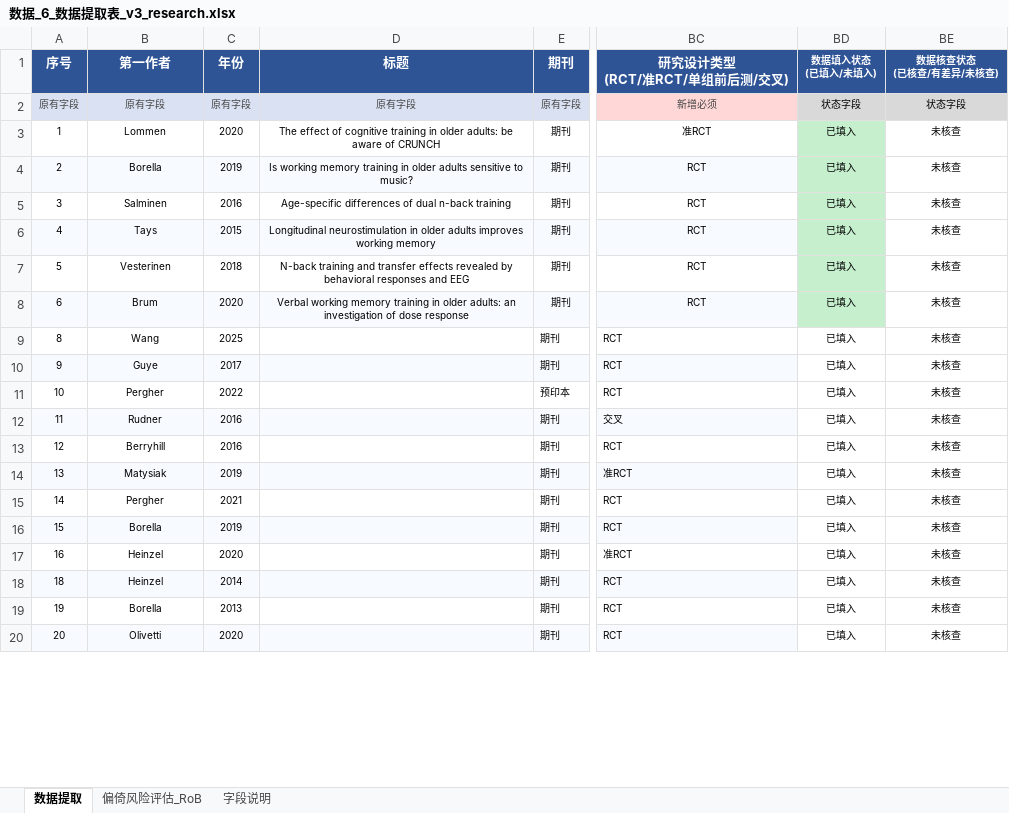
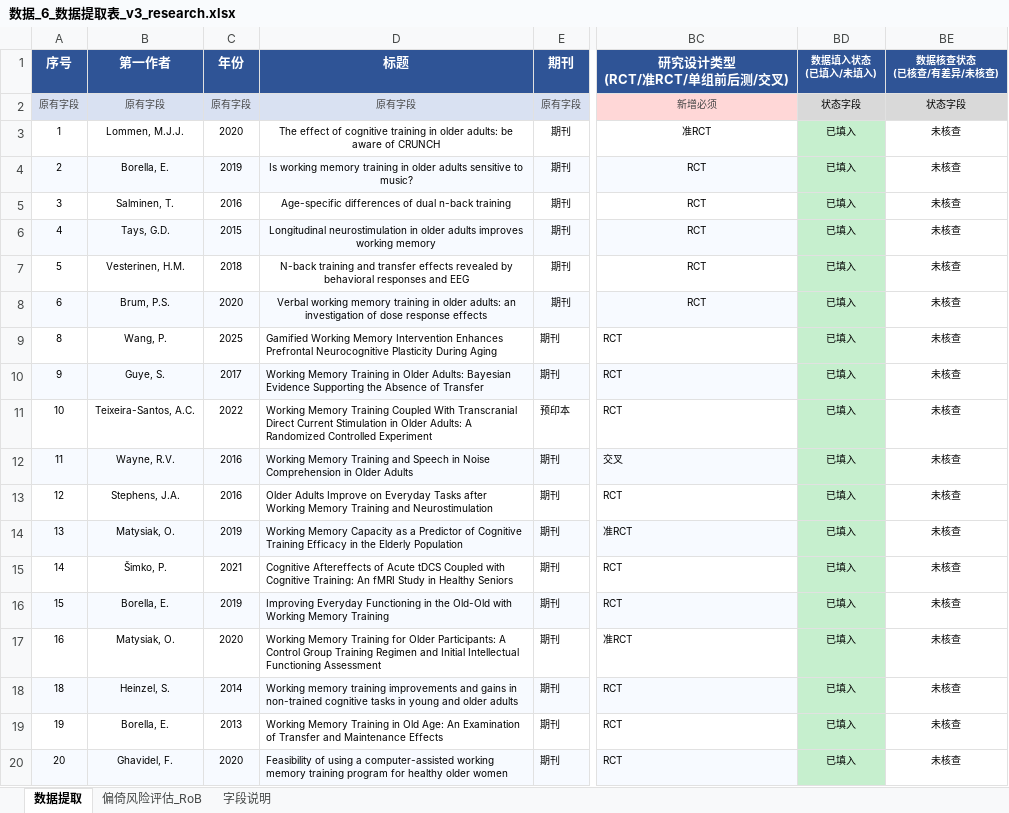
Before and after one commit to 007r007/meta-analysis-research, an Excel workbook: projects/paper-01/04-extract/数据_6_数据提取表_v3_research.xlsx, sheet 数据提取, drawn as a sheet; only a part is shown, gaps mark what is left out; values as stored, in another font and other column widths than the file's, no borders; the diff covers the shown part only; the diff names each change by its address in the sheet, - before the commit and + after, or states it on an @@ line.

Commit message:
data(paper-01): 补全56篇作者全名+标题，数据填入状态列加绿/红色

```diff
--- a/projects/paper-01/04-extract/数据_6_数据提取表_v3_research.xlsx (sheet 数据提取)
+++ b/projects/paper-01/04-extract/数据_6_数据提取表_v3_research.xlsx (sheet 数据提取)
-B3 (第一作者): Lommen
+B3 (第一作者): Lommen, M.J.J.
-B4 (第一作者): Borella
+B4 (第一作者): Borella, E.
-B5 (第一作者): Salminen
+B5 (第一作者): Salminen, T.
-B6 (第一作者): Tays
+B6 (第一作者): Tays, G.D.
-B7 (第一作者): Vesterinen
+B7 (第一作者): Vesterinen, H.M.
-B8 (第一作者): Brum
+B8 (第一作者): Brum, P.S.
-D8 (标题): …dose response
+D8 (标题): …dose response effects
-B9 (第一作者): Wang
+B9 (第一作者): Wang, P.
-D9 (标题): (empty)
+D9 (标题): Gamified Working Memory Intervention Enhances Prefrontal Neurocognitive Plasticity During Aging
-BD9:BD20 fill: none
+BD9:BD20 fill: #C6EFCE
-B10 (第一作者): Guye
+B10 (第一作者): Guye, S.
-D10 (标题): (empty)
+D10 (标题): Working Memory Training in Older Adults: Bayesian Evidence Supporting the Absence of Transfer
-B11 (第一作者): Pergher
+B11 (第一作者): Teixeira-Santos, A.C.
-D11 (标题): (empty)
+D11 (标题): Working Memory Training Coupled With Transcranial Direct Current Stimulation in Older Adults: A Randomized Controlled Experiment
-B12 (第一作者): Rudner
+B12 (第一作者): Wayne, R.V.
-D12 (标题): (empty)
+D12 (标题): Working Memory Training and Speech in Noise Comprehension in Older Adults
-B13 (第一作者): Berryhill
+B13 (第一作者): Stephens, J.A.
-D13 (标题): (empty)
+D13 (标题): Older Adults Improve on Everyday Tasks after Working Memory Training and Neurostimulation
-B14 (第一作者): Matysiak
+B14 (第一作者): Matysiak, O.
-D14 (标题): (empty)
+D14 (标题): Working Memory Capacity as a Predictor of Cognitive Training Efficacy in the Elderly Population
-B15 (第一作者): Pergher
+B15 (第一作者): Šimko, P.
-D15 (标题): (empty)
+D15 (标题): Cognitive Aftereffects of Acute tDCS Coupled with Cognitive Training: An fMRI Study in Healthy Seniors
-B16 (第一作者): Borella
+B16 (第一作者): Borella, E.
-D16 (标题): (empty)
+D16 (标题): Improving Everyday Functioning in the Old-Old with Working Memory Training
-B17 (第一作者): Heinzel
+B17 (第一作者): Matysiak, O.
-D17 (标题): (empty)
+D17 (标题): Working Memory Training for Older Participants: A Control Group Training Regimen and Initial Intellectual Functioning Assessment
-B18 (第一作者): Heinzel
+B18 (第一作者): Heinzel, S.
-D18 (标题): (empty)
+D18 (标题): Working memory training improvements and gains in non-trained cognitive tasks in young and older adults
-B19 (第一作者): Borella
+B19 (第一作者): Borella, E.
-D19 (标题): (empty)
+D19 (标题): Working Memory Training in Old Age: An Examination of Transfer and Maintenance Effects
-B20 (第一作者): Olivetti
+B20 (第一作者): Ghavidel, F.
-D20 (标题): (empty)
+D20 (标题): Feasibility of using a computer-assisted working memory training program for healthy older women
```
Also changed, not shown: 76 edited cells and cell formats elsewhere in this sheet, 1 other file.
